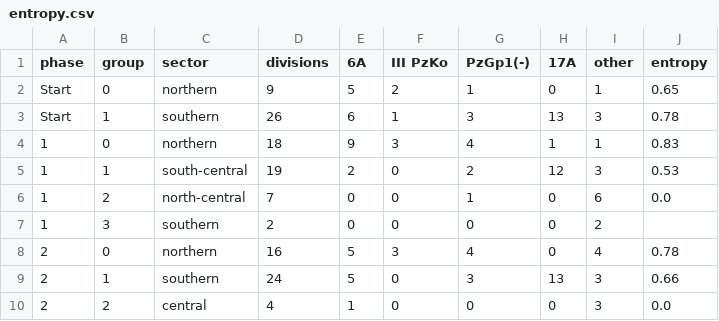
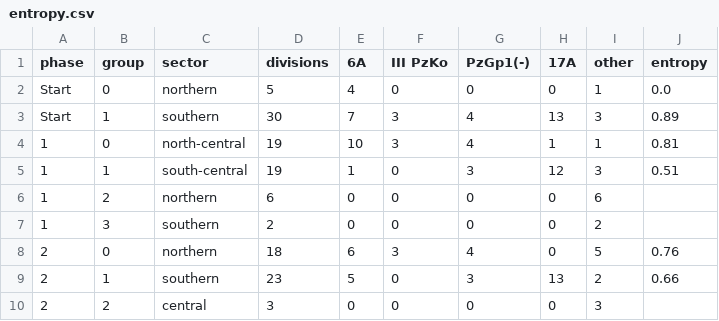
Before and after one commit to gavho/Barbarossa-Analysis, a CSV file: analysis/phase_checkpoints/entropy.csv, drawn as a sheet; only a part is shown; the diff covers the shown part only.

```diff
--- a/analysis/phase_checkpoints/entropy.csv
+++ b/analysis/phase_checkpoints/entropy.csv
@@ -1,10 +1,10 @@
 phase,group,sector,divisions,6A,III PzKo,PzGp1(-),17A,other,entropy
-Start,0,northern,9,5,2,1,0,1,0.65
-Start,1,southern,26,6,1,3,13,3,0.78
-1,0,northern,18,9,3,4,1,1,0.83
-1,1,south-central,19,2,0,2,12,3,0.53
-1,2,north-central,7,0,0,1,0,6,0.0
+Start,0,northern,5,4,0,0,0,1,0.0
+Start,1,southern,30,7,3,4,13,3,0.89
+1,0,north-central,19,10,3,4,1,1,0.81
+1,1,south-central,19,1,0,3,12,3,0.51
+1,2,northern,6,0,0,0,0,6,
 1,3,southern,2,0,0,0,0,2,
-2,0,northern,16,5,3,4,0,4,0.78
-2,1,southern,24,5,0,3,13,3,0.66
-2,2,central,4,1,0,0,0,3,0.0
+2,0,northern,18,6,3,4,0,5,0.76
+2,1,southern,23,5,0,3,13,2,0.66
+2,2,central,3,0,0,0,0,3,
```
Also changed, not shown: 15 edited cells elsewhere in this file, analysis/phase_checkpoints/breakaways.csv, analysis/phase_checkpoints/crossings.csv, 7 other files.
